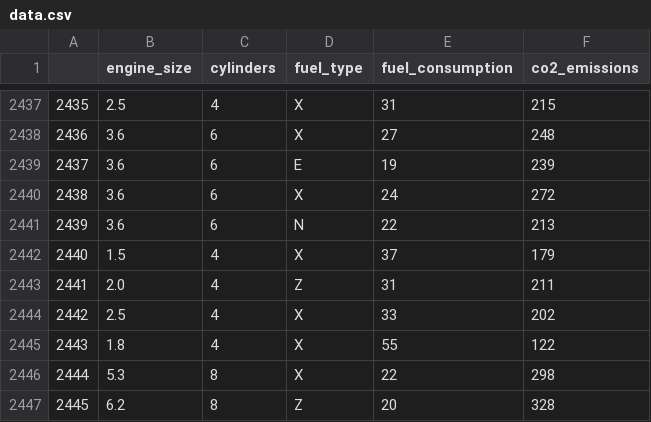
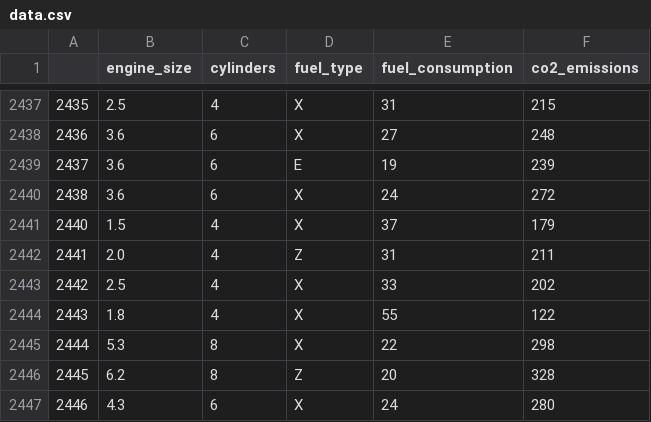
Before and after one commit to gops26/ml_project2, a CSV file: database/data.csv, drawn as a sheet; only a part is shown, gaps mark what is left out; the shorter side is filled out with more unchanged rows; the diff names each change by its address in the sheet, - before the commit and + after, or states it on an @@ line.

```diff
--- a/database/data.csv
+++ b/database/data.csv
-row 2441: 2439 | 3.6 | 6 | N | 22 | 213
```
Also changed, not shown: 11 other files.
